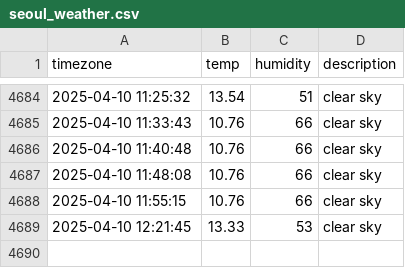
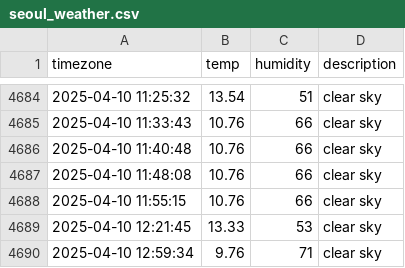
Before and after one commit to JIseolyun/seoul_weather, a CSV file: seoul_weather.csv, drawn as a sheet; only a part is shown, gaps mark what is left out; the diff names each change by its address in the sheet, - before the commit and + after, or states it on an @@ line.

```diff
--- a/seoul_weather.csv
+++ b/seoul_weather.csv
+row 4690: 2025-04-10 12:59:34 | 9.76 | 71 | clear sky
```
